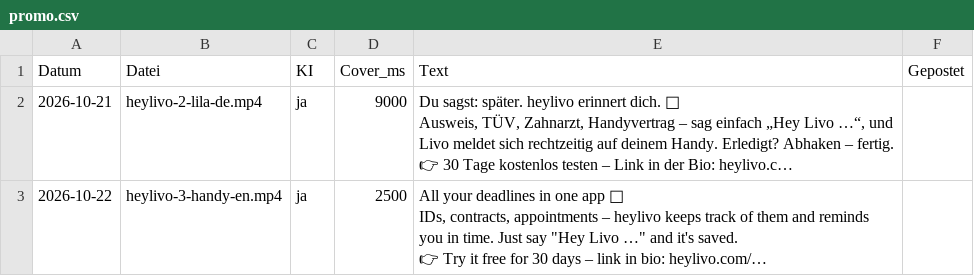
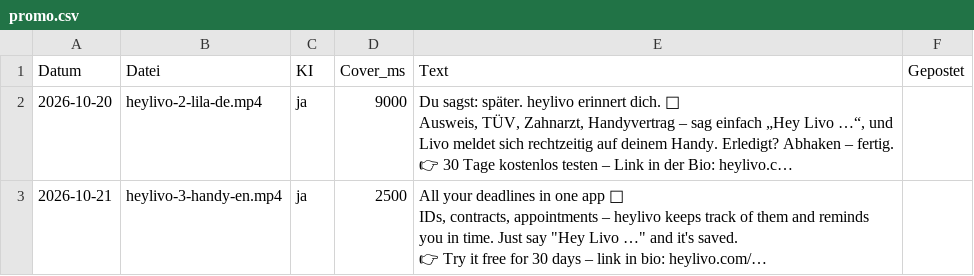
Before and after one commit to heylivo/heylivo.github.io, a CSV file: automation/promo/promo.csv, drawn as a sheet; long unchanged cells end in …; the diff names each change by its address in the sheet, - before the commit and + after, or states it on an @@ line.

```diff
--- a/automation/promo/promo.csv
+++ b/automation/promo/promo.csv
-A2 (Datum): 2026-10-21
+A2 (Datum): 2026-10-20
-A3 (Datum): 2026-10-22
+A3 (Datum): 2026-10-21
```
